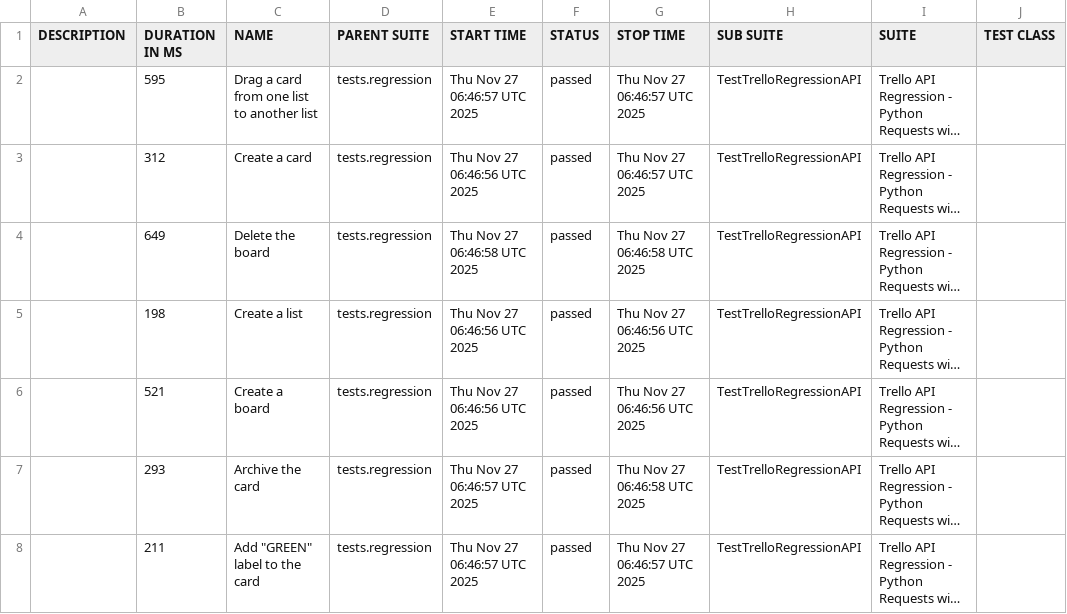
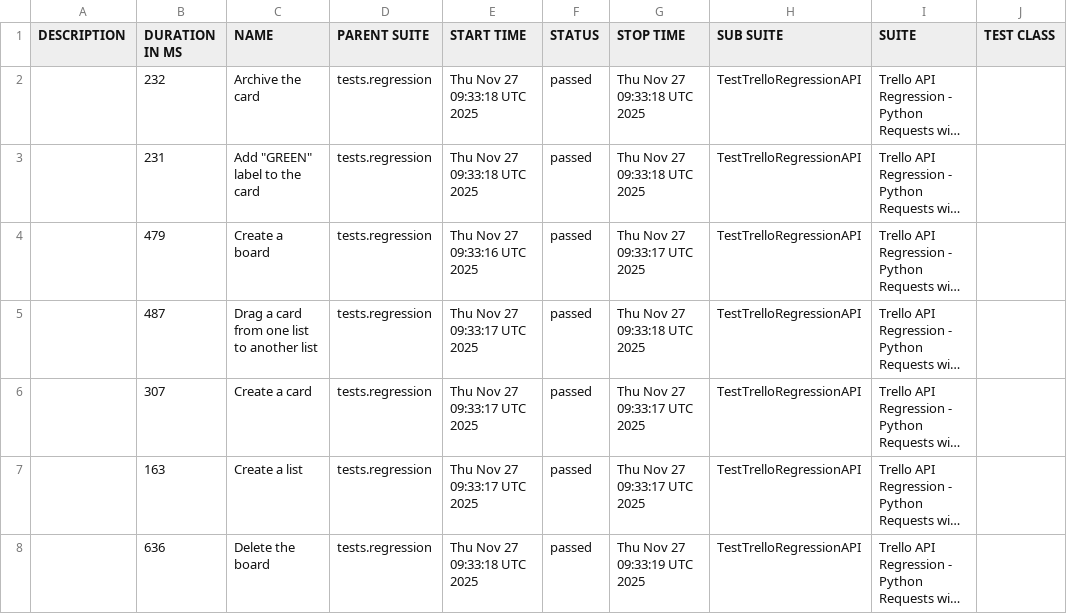
Before and after one commit to vkqapro/pythonRequestsAPI, a CSV file: data/suites.csv, drawn as a sheet; only a part is shown; long unchanged cells end in …; the diff names each change by its address in the sheet, - before the commit and + after, or states it on an @@ line.

```diff
--- a/data/suites.csv
+++ b/data/suites.csv
-B2 (DURATION IN MS): 595
+B2 (DURATION IN MS): 232
-C2 (NAME): Drag a card from one list to another list
+C2 (NAME): Archive the card
-E2 (START TIME): Thu Nov 27 06:46:57 UTC 2025
+E2 (START TIME): Thu Nov 27 09:33:18 UTC 2025
-G2:G3 (STOP TIME): Thu Nov 27 06:46:57 UTC 2025
+G2:G3 (STOP TIME): Thu Nov 27 09:33:18 UTC 2025
-B3 (DURATION IN MS): 312
+B3 (DURATION IN MS): 231
-C3 (NAME): Create a card
+C3 (NAME): Add "GREEN" label to the card
-E3 (START TIME): Thu Nov 27 06:46:56 UTC 2025
+E3 (START TIME): Thu Nov 27 09:33:18 UTC 2025
-B4 (DURATION IN MS): 649
+B4 (DURATION IN MS): 479
-C4 (NAME): Delete the board
+C4 (NAME): Create a board
-E4 (START TIME): Thu Nov 27 06:46:58 UTC 2025
+E4 (START TIME): Thu Nov 27 09:33:16 UTC 2025
-G4 (STOP TIME): Thu Nov 27 06:46:58 UTC 2025
+G4 (STOP TIME): Thu Nov 27 09:33:17 UTC 2025
-B5 (DURATION IN MS): 198
+B5 (DURATION IN MS): 487
-C5 (NAME): Create a list
+C5 (NAME): Drag a card from one list to another list
-E5:E6 (START TIME): Thu Nov 27 06:46:56 UTC 2025
+E5:E6 (START TIME): Thu Nov 27 09:33:17 UTC 2025
-G5 (STOP TIME): Thu Nov 27 06:46:56 UTC 2025
+G5 (STOP TIME): Thu Nov 27 09:33:18 UTC 2025
-B6 (DURATION IN MS): 521
+B6 (DURATION IN MS): 307
-C6 (NAME): Create a board
+C6 (NAME): Create a card
-G6 (STOP TIME): Thu Nov 27 06:46:56 UTC 2025
+G6 (STOP TIME): Thu Nov 27 09:33:17 UTC 2025
-B7 (DURATION IN MS): 293
+B7 (DURATION IN MS): 163
-C7 (NAME): Archive the card
+C7 (NAME): Create a list
-E7 (START TIME): Thu Nov 27 06:46:57 UTC 2025
+E7 (START TIME): Thu Nov 27 09:33:17 UTC 2025
-G7 (STOP TIME): Thu Nov 27 06:46:58 UTC 2025
+G7 (STOP TIME): Thu Nov 27 09:33:17 UTC 2025
-B8 (DURATION IN MS): 211
+B8 (DURATION IN MS): 636
-C8 (NAME): Add "GREEN" label to the card
+C8 (NAME): Delete the board
-E8 (START TIME): Thu Nov 27 06:46:57 UTC 2025
+E8 (START TIME): Thu Nov 27 09:33:18 UTC 2025
-G8 (STOP TIME): Thu Nov 27 06:46:57 UTC 2025
+G8 (STOP TIME): Thu Nov 27 09:33:19 UTC 2025
```
Also changed, not shown: 28 other files.
